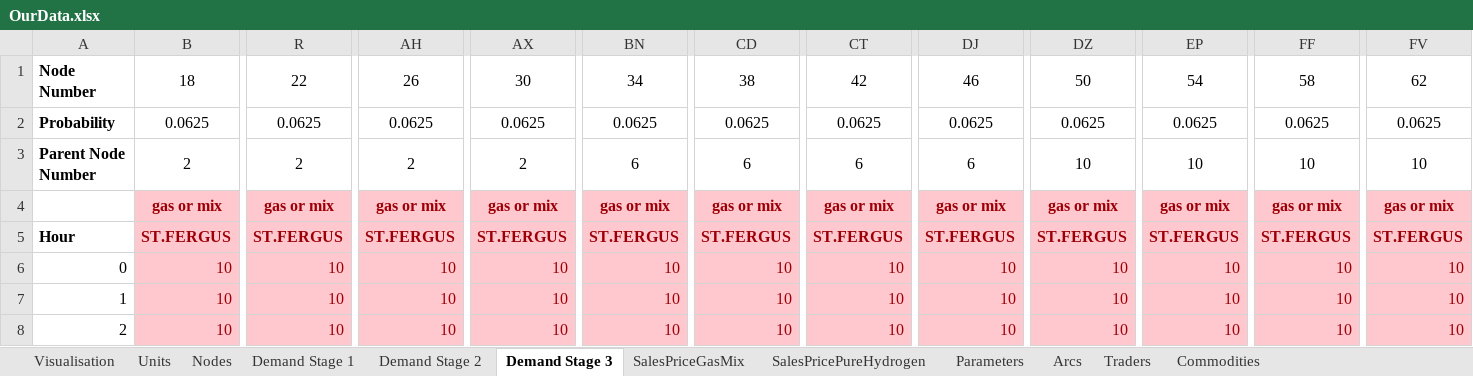
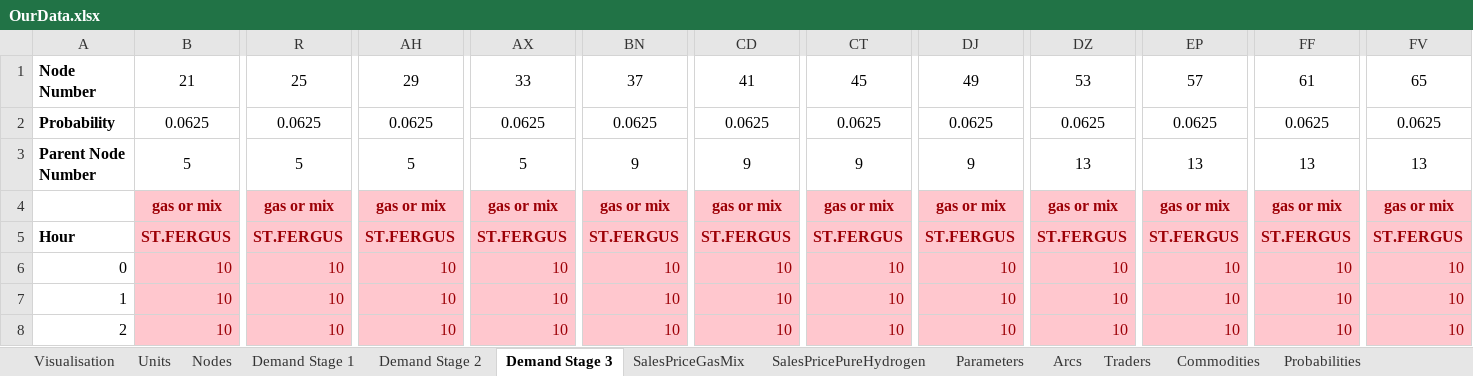
Before and after one commit to berendmarkhorst/secondary_gas_market, an Excel workbook: Data/OurData.xlsx, sheet Demand Stage 3, drawn as a sheet; only a part is shown, gaps mark what is left out; values as stored, in another font and other column widths than the file's, no borders; the diff covers the shown part only; the diff names each change by its address in the sheet, - before the commit and + after, or states it on an @@ line.

```diff
--- a/Data/OurData.xlsx (sheet Demand Stage 3)
+++ b/Data/OurData.xlsx (sheet Demand Stage 3)
+sheet tab: Probabilities
-B1: 18
+B1: 21
-R1: 22
+R1: 25
-AH1: 26
+AH1: 29
-AX1: 30
+AX1: 33
-BN1: 34
+BN1: 37
-CD1: 38
+CD1: 41
-CT1: 42
+CT1: 45
-DJ1: 46
+DJ1: 49
-DZ1: 50
+DZ1: 53
-EP1: 54
+EP1: 57
-FF1: 58
+FF1: 61
-FV1: 62
+FV1: 65
-B3: 2
+B3: 5
-R3: 2
+R3: 5
-AH3: 2
+AH3: 5
-AX3: 2
+AX3: 5
-BN3: 6
+BN3: 9
-CD3: 6
+CD3: 9
-CT3: 6
+CT3: 9
-DJ3: 6
+DJ3: 9
-DZ3: 10
+DZ3: 13
-EP3: 10
+EP3: 13
-FF3: 10
+FF3: 13
-FV3: 10
+FV3: 13
```
Also changed, not shown: 8 edited cells elsewhere in this sheet, sheet Arcs, sheet Demand Stage 2, sheet Demand Stage 1, 8 other files.
